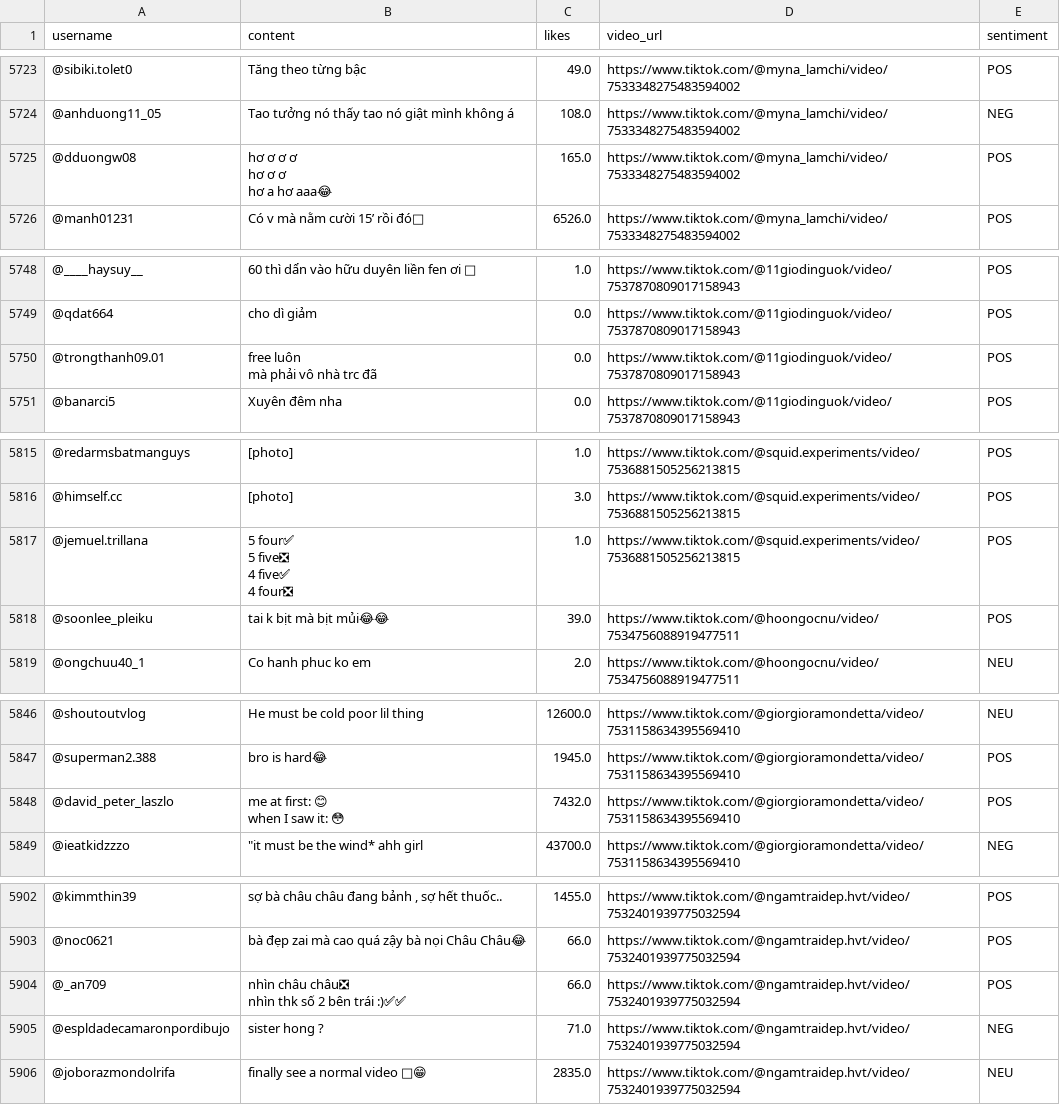
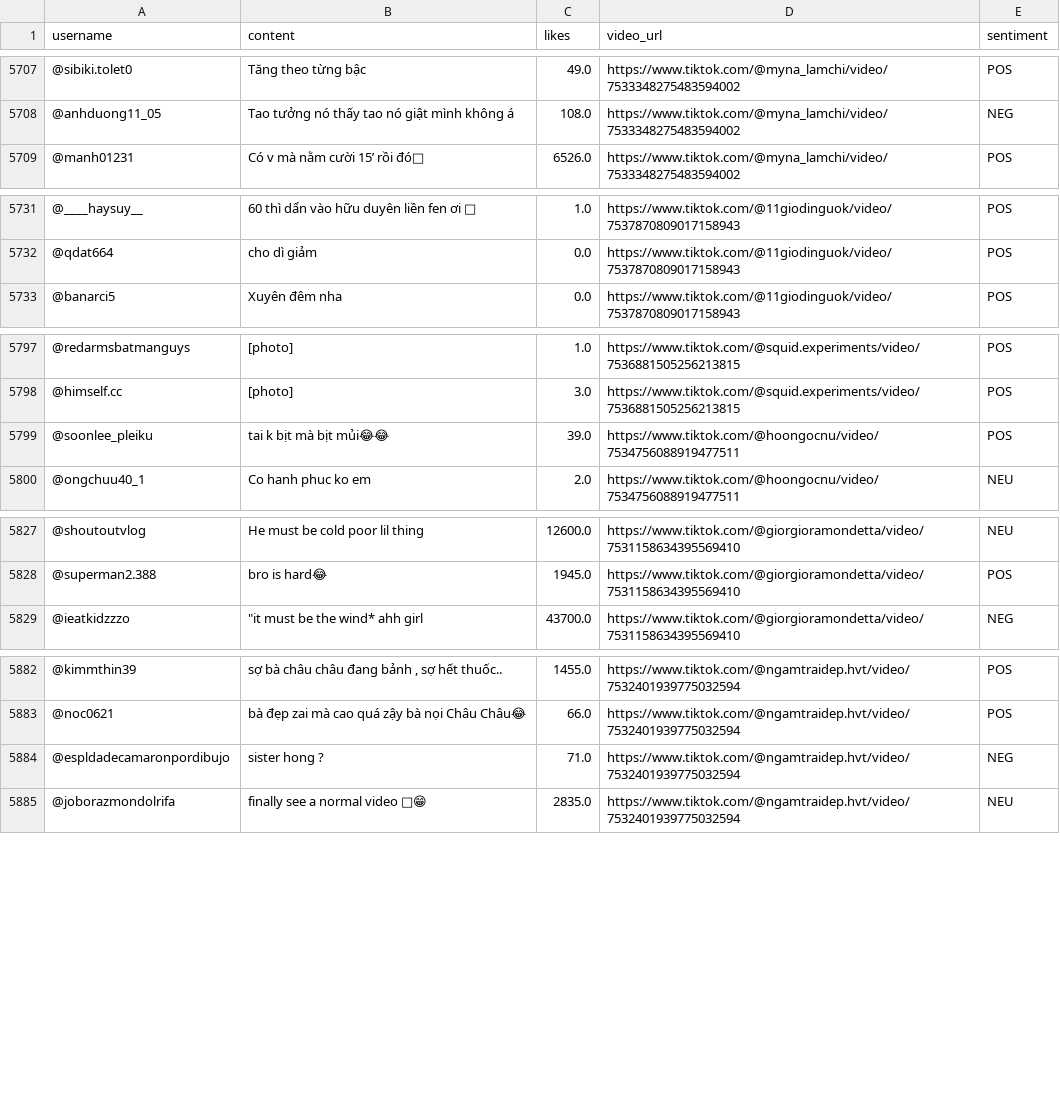
Before and after one commit to TranSyHuyDevFE/group05-apache-hive-analyst-socialmedia, a CSV file: src/transfrom_data/comments/comments_15_08_2025.csv, drawn as a sheet; only a part is shown, gaps mark what is left out; ↵ is a line break in a cell; the diff covers the shown part only; the diff names each change by its address in the sheet, - before the commit and + after, or states it on an @@ line.

```diff
--- a/src/transfrom_data/comments/comments_15_08_2025.csv
+++ b/src/transfrom_data/comments/comments_15_08_2025.csv
-row 5725: @dduongw08 | hơ ơ ơ ơ ↵ hơ ơ ơ ↵ hơ a hơ aaa😂 | 165.0 | https://www.tiktok.com/@myna_lamchi/video/7533348275483594002 | POS
-row 5750: @trongthanh09.01 | free luôn ↵ mà phải vô nhà trc đã | 0.0 | https://www.tiktok.com/@11giodinguok/video/7537870809017158943 | POS
-row 5817: @jemuel.trillana | 5 four✅ ↵ 5 five❎ ↵ 4 five✅ ↵ 4 four❎ | 1.0 | https://www.tiktok.com/@squid.experiments/video/7536881505256213815 | POS
-row 5848: @david_peter_laszlo | me at first: 😊 ↵ when I saw it: 😳 | 7432.0 | https://www.tiktok.com/@giorgioramondetta/video/7531158634395569410 | POS
-row 5904: @_an709 | nhìn châu châu❎ ↵ nhìn thk số 2 bên trái :)✅✅ | 66.0 | https://www.tiktok.com/@ngamtraidep.hvt/video/7532401939775032594 | POS
```
Also changed, not shown: 18 removed rows and 25 edited cells elsewhere in this file, src/transfrom_data/comments/transformed/comments_15_08_2025.csv, transformed_data/comments/comments_15_08_2025.csv.
